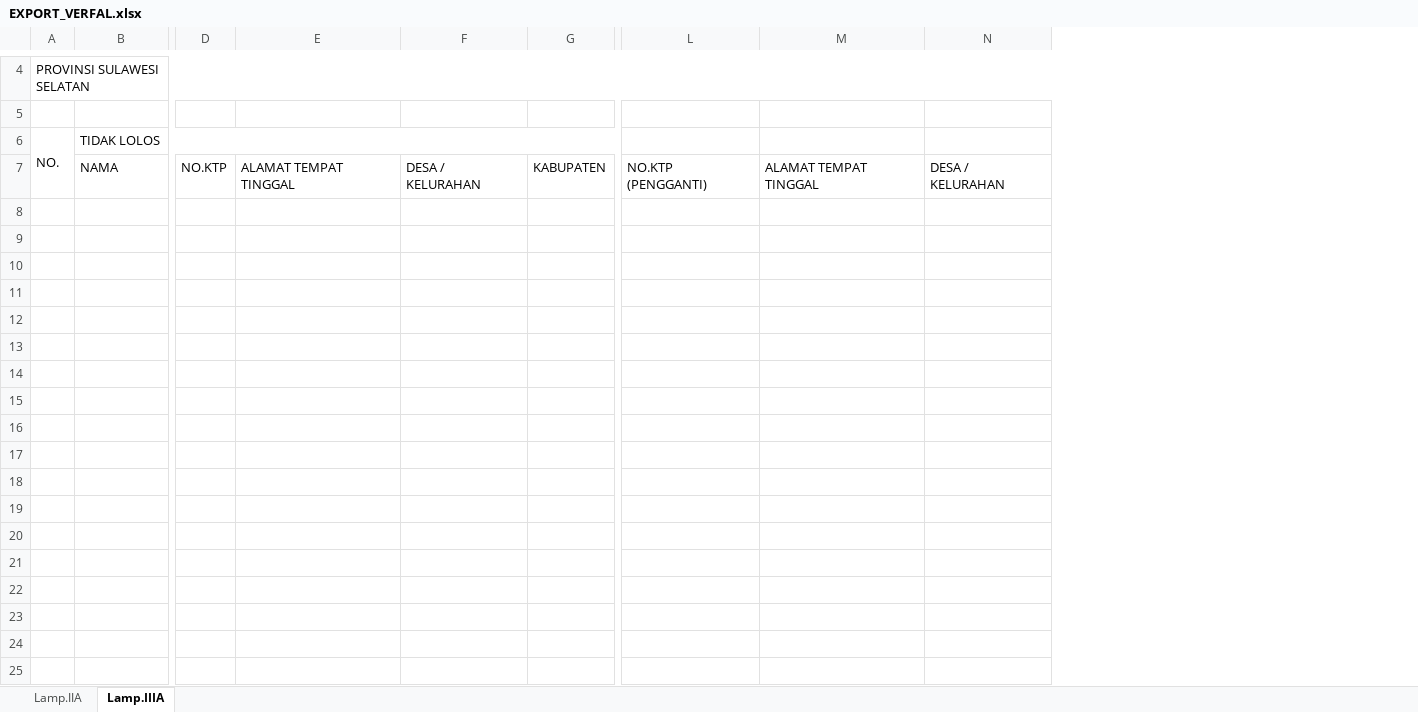
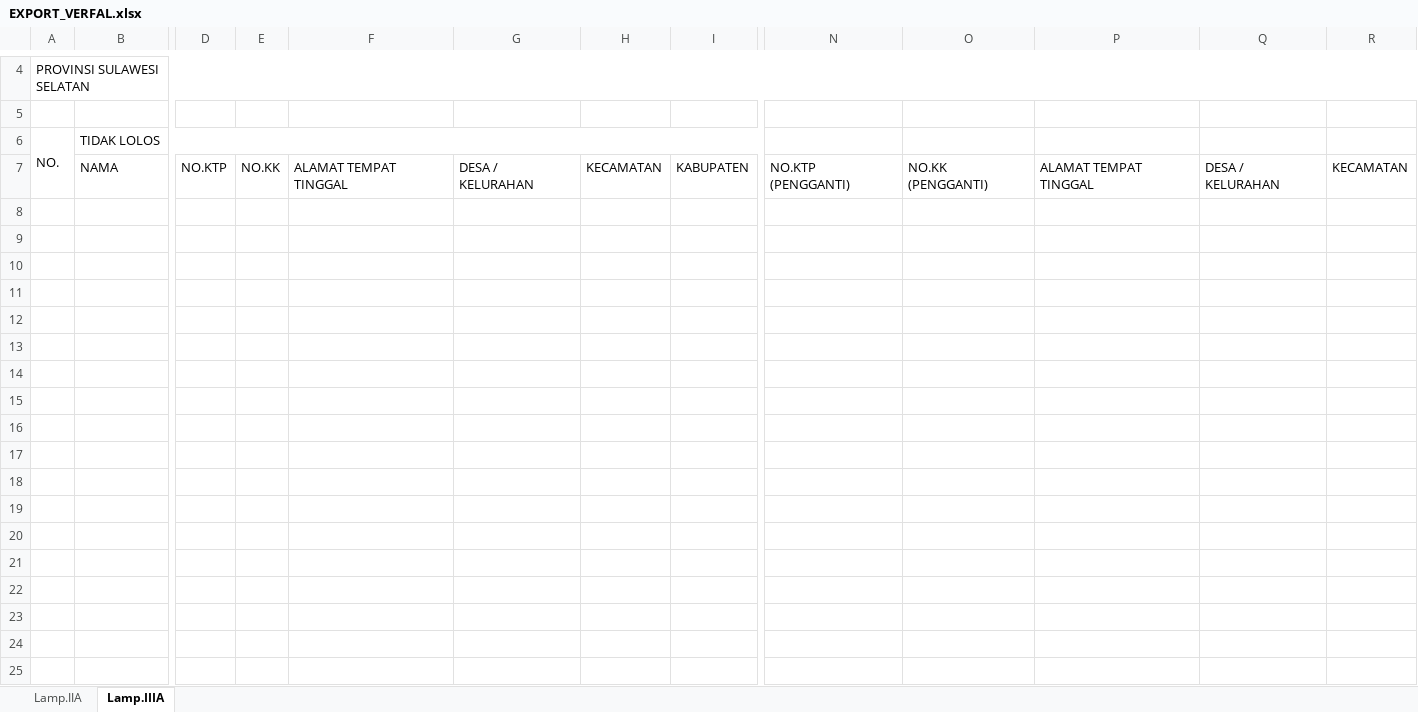
Before and after one commit to mythidayat3/siveri-bsps-app, an Excel workbook: bsps-db-app/backend/templates/EXPORT_VERFAL.xlsx, sheet Lamp.IIIA, drawn as a sheet; only a part is shown, gaps mark what is left out; values as stored, in another font and other column widths than the file's, no cell formats; removed rows and columns are numbered as before the commit, all else as after; rows hold the shown columns only; the diff covers the shown part only; the diff names each change by its address in the sheet, - before the commit and + after, or states it on an @@ line.

```diff
--- a/bsps-db-app/backend/templates/EXPORT_VERFAL.xlsx (sheet Lamp.IIIA)
+++ b/bsps-db-app/backend/templates/EXPORT_VERFAL.xlsx (sheet Lamp.IIIA)
-column E, row 7: ALAMAT TEMPAT TINGGAL
+column E, row 7: NO.KK
+column F, row 7: ALAMAT TEMPAT TINGGAL
+column H, row 7: KECAMATAN
+column O, row 7: NO.KK (PENGGANTI)
+column R, row 7: KECAMATAN
-row 8: (empty)
-row 9: (empty)
-row 10: (empty)
-row 11: (empty)
-row 12: (empty)
-row 13: (empty)
-row 14: (empty)
-row 15: (empty)
-row 16: (empty)
-row 17: (empty)
-row 18: (empty)
-row 19: (empty)
-row 20: (empty)
-row 21: (empty)
-row 22: (empty)
-row 23: (empty)
-row 24: (empty)
-row 25: (empty)
```
Also changed, not shown: 36 removed rows elsewhere in this sheet, sheet Lamp.IIA, cell formats, 5 other files.
